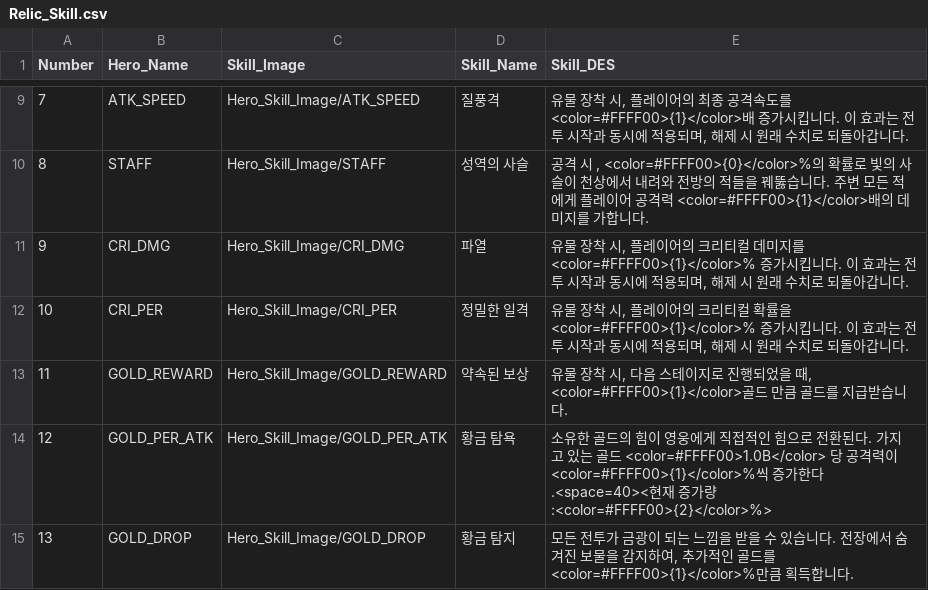
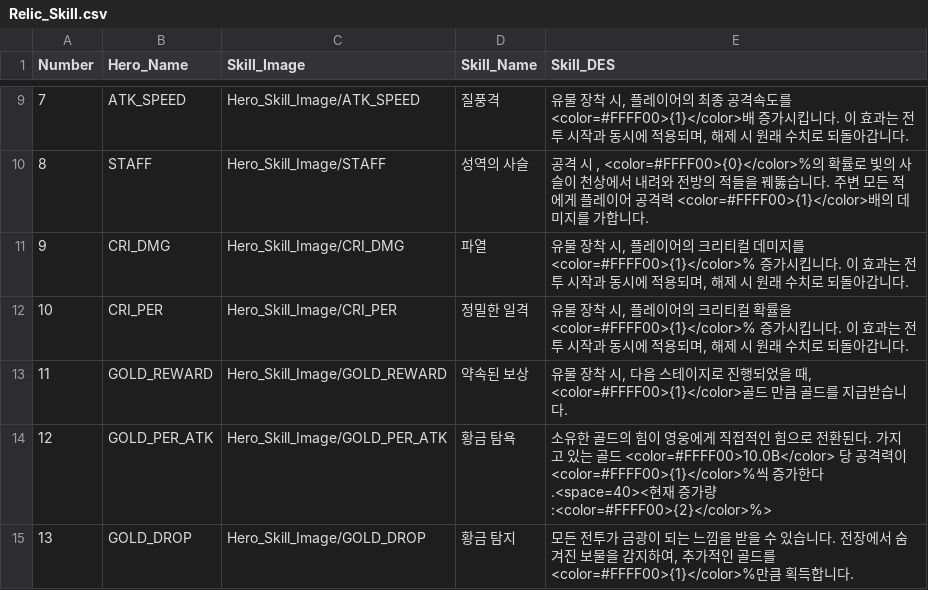
Before and after one commit to HOONSTREAM/Unity_IDLE_Game_Project, a CSV file: Assets/Resources/Datas/Relic_Skill.csv, drawn as a sheet; only a part is shown, gaps mark what is left out.

```diff
--- a/Assets/Resources/Datas/Relic_Skill.csv
+++ b/Assets/Resources/Datas/Relic_Skill.csv
@@ -13,3 +13,3 @@ Number,Hero_Name,Skill_Image,Skill_Name,Skill_DES
 11,GOLD_REWARD,Hero_Skill_Image/GOLD_REWARD,약속된 보상,"유물 장착 시, 다음 스테이지로 진행되었을 때, <color=#FFFF00>{1}</color>골드 만큼 골드를 지급받습니다."
-12,GOLD_PER_ATK,Hero_Skill_Image/GOLD_PER_ATK,황금 탐욕,소유한 골드의 힘이 영웅에게 직접적인 힘으로 전환된다. 가지고 있는 골드 <color=#FFFF00>1.0B</color> 당 공격력이 <color=#FFFF00>{1}</color>%씩 증가한다.<space=40><현재 증가량:<color=#FFFF00>{2}</color>%>
+12,GOLD_PER_ATK,Hero_Skill_Image/GOLD_PER_ATK,황금 탐욕,소유한 골드의 힘이 영웅에게 직접적인 힘으로 전환된다. 가지고 있는 골드 <color=#FFFF00>10.0B</color> 당 공격력이 <color=#FFFF00>{1}</color>%씩 증가한다.<space=40><현재 증가량:<color=#FFFF00>{2}</color>%>
 13,GOLD_DROP,Hero_Skill_Image/GOLD_DROP,황금 탐지,"모든 전투가 금광이 되는 느낌을 받을 수 있습니다. 전장에서 숨겨진 보물을 감지하여, 추가적인 골드를 <color=#FFFF00>{1}</color>%만큼 획득합니다."
```
Also changed, not shown: 3 other files.
